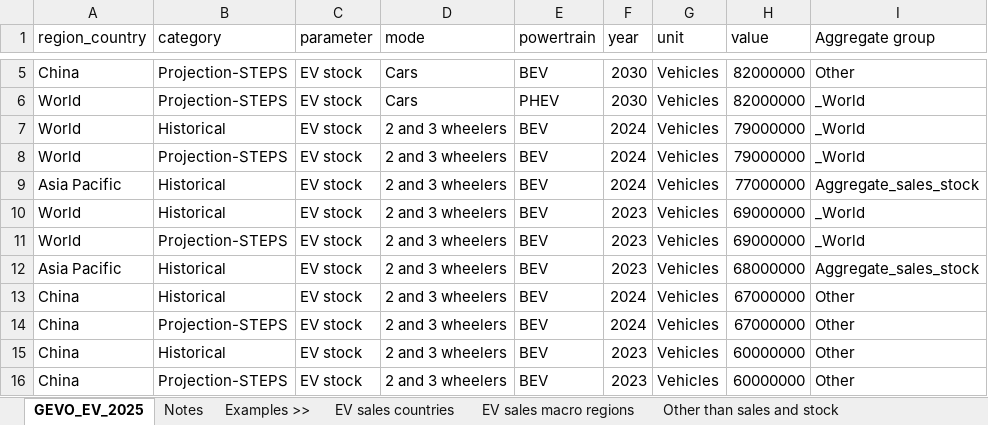
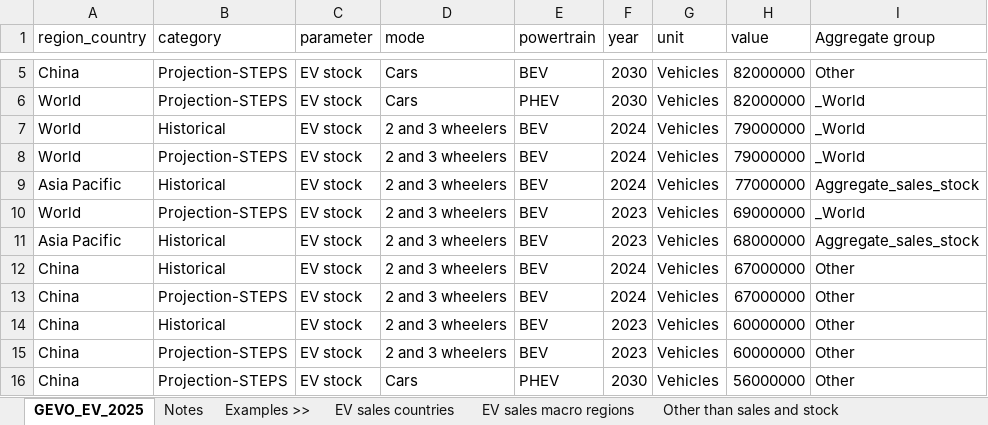
Before and after one commit to ChangLiYun/EV_project, an Excel workbook: EVDataExplorer2025.xlsx, sheet GEVO_EV_2025, drawn as a sheet; only a part is shown, gaps mark what is left out; the shorter side is filled out with more unchanged rows; values as stored, in another font and other column widths than the file's, no borders; table styles not drawn; the diff names each change by its address in the sheet, - before the commit and + after, or states it on an @@ line.

```diff
--- a/EVDataExplorer2025.xlsx (sheet GEVO_EV_2025)
+++ b/EVDataExplorer2025.xlsx (sheet GEVO_EV_2025)
-row 10: World | Historical | EV stock | 2 and 3 wheelers | BEV | 2023 | Vehicles | 69000000 | _World
```
Also changed, not shown: sheet Other than sales and stock, sheet EV sales countries, sheet EV sales macro regions, 9 other files.
